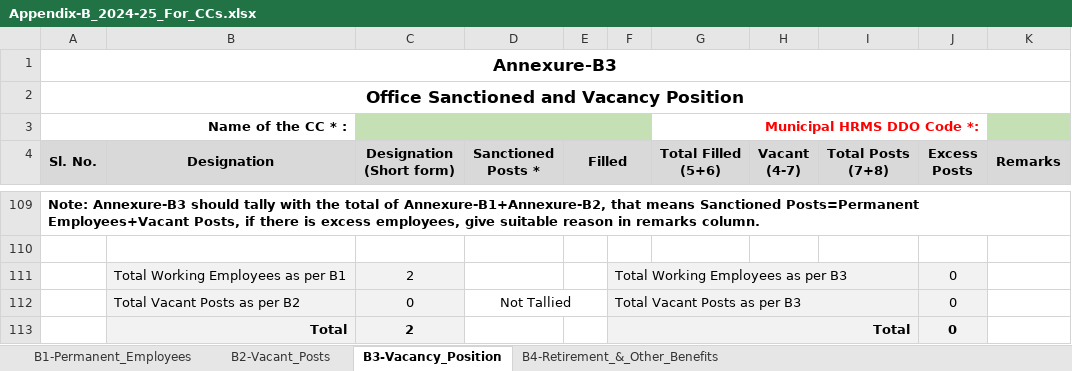
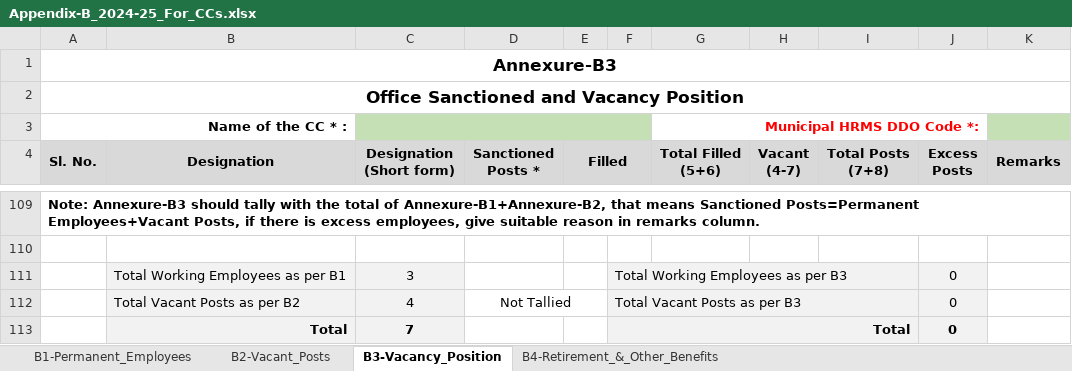
Before and after one commit to vinaygautam85/excel_read_python, an Excel workbook: Budget_Files_2024-25/Appendix-B_2024-25_For_CCs.xlsx, sheet B3-Vacancy_Position, drawn as a sheet; only a part is shown, gaps mark what is left out; values as stored, in another font and other column widths than the file's, no borders; conditional formats not drawn; the diff names each change by its address in the sheet, - before the commit and + after, or states it on an @@ line.

```diff
--- a/Budget_Files_2024-25/Appendix-B_2024-25_For_CCs.xlsx (sheet B3-Vacancy_Position)
+++ b/Budget_Files_2024-25/Appendix-B_2024-25_For_CCs.xlsx (sheet B3-Vacancy_Position)
-C111 (Designation (Short form)): 2
+C111 (Designation (Short form)): 3
-C112 (Designation (Short form)): 0
+C112 (Designation (Short form)): 4
-C113 (Designation (Short form)): 2
+C113 (Designation (Short form)): 7
```
Also changed, not shown: sheet B1-Permanent_Employees, sheet B2-Vacant_Posts, 1 other file.
